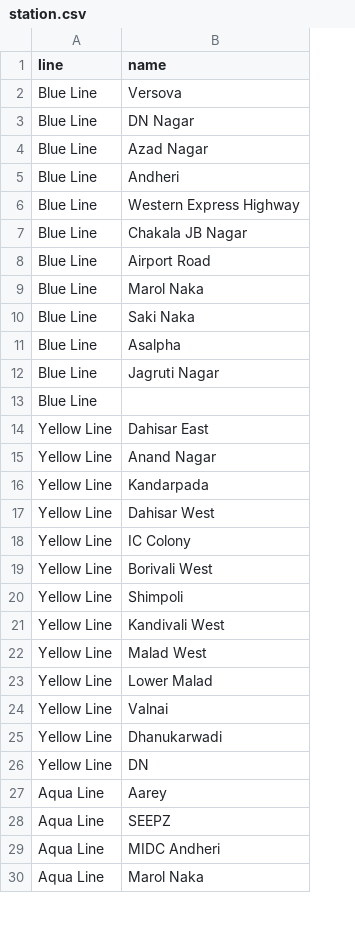
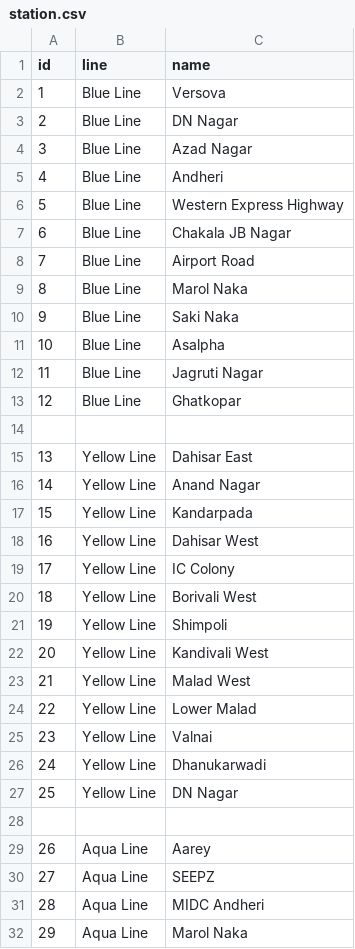
Before and after one commit to dev-shreyash/Metro_Navigator, a CSV file: src/main/resources/station.csv, drawn as a sheet; only a part is shown; addresses are those after the commit; the diff names each change by its address in the sheet, - before the commit and + after, or states it on an @@ line.

Commit message:
added csv files with stations and edges data, with implementing csv parser

```diff
--- a/src/main/resources/station.csv
+++ b/src/main/resources/station.csv
+column A (id), rows 2-12: 1 | 2 | 3 | 4 | 5 | 6 | 7 | 8 | 9 | 10 | 11; rows 15-27: 13 | 14 | 15 | 16 | 17 | 18 | 19 | 20 | 21 | 22 | 23 | 24 | 25; rows 29-32: 26 | 27 | 28 | 29
+row 13: 12 | Blue Line | Ghatkopar
-B14 (line): Blue Line
+B14 (line): (empty)
-C27 (name): DN
+C27 (name): DN Nagar
+row 28: (empty)
```
Also changed, not shown: 3 other files.
